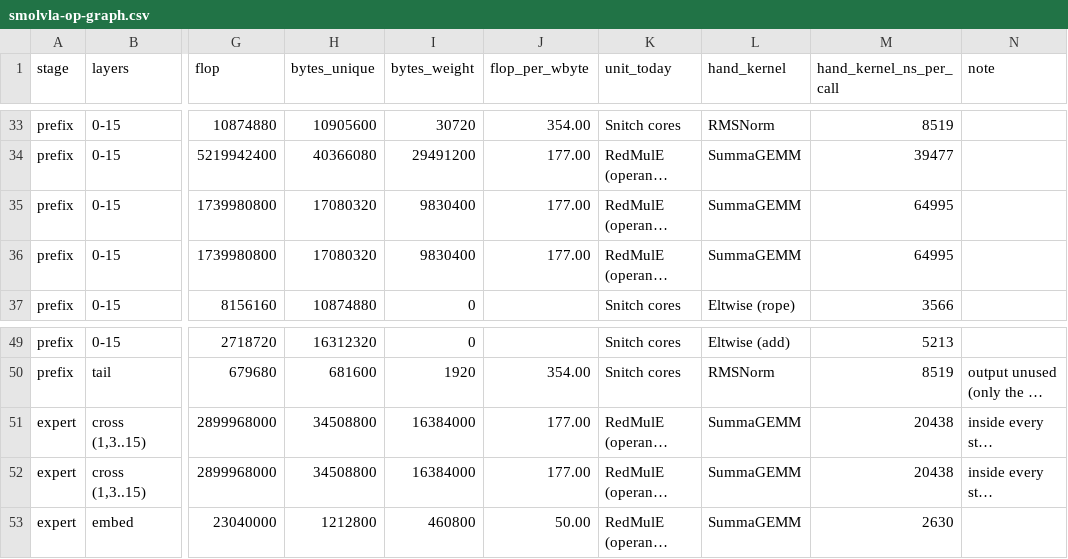
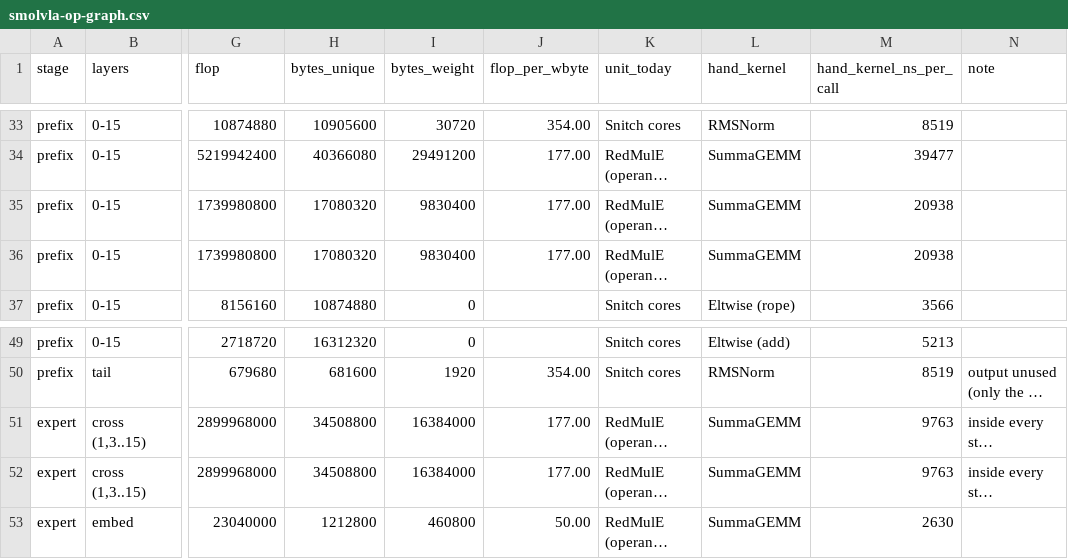
Before and after one commit to HaozeG/SoftHier-VLA, a CSV file: docs/analysis/smolvla-op-graph.csv, drawn as a sheet; only a part is shown, gaps mark what is left out; long unchanged cells end in …; the diff names each change by its address in the sheet, - before the commit and + after, or states it on an @@ line.

```diff
--- a/docs/analysis/smolvla-op-graph.csv
+++ b/docs/analysis/smolvla-op-graph.csv
-M35:M36 (hand_kernel_ns_per_call): 64995
+M35:M36 (hand_kernel_ns_per_call): 20938
-M51:M52 (hand_kernel_ns_per_call): 20438
+M51:M52 (hand_kernel_ns_per_call): 9763
```
Also changed, not shown: 4 other files.
